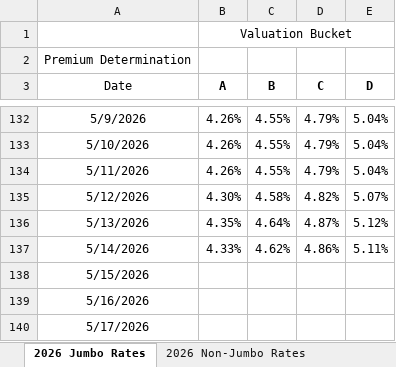
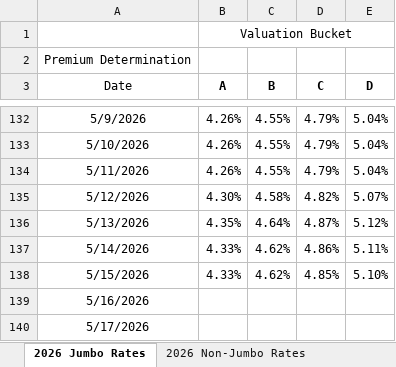
Before and after one commit to 5thgenfinance/5thgenfinance.github.io, an Excel workbook: docs/content_history/pbr-2026-vmv-nonjumbo-jumbo-valuation-rates.xlsx, sheet 2026 Jumbo Rates, drawn as a sheet; only a part is shown, gaps mark what is left out; values as stored, in another font and other column widths than the file's, no borders; the diff names each change by its address in the sheet, - before the commit and + after, or states it on an @@ line.

Commit message:
📊 Update NAIC content history - 2026-05-16

```diff
--- a/docs/content_history/pbr-2026-vmv-nonjumbo-jumbo-valuation-rates.xlsx (sheet 2026 Jumbo Rates)
+++ b/docs/content_history/pbr-2026-vmv-nonjumbo-jumbo-valuation-rates.xlsx (sheet 2026 Jumbo Rates)
-B138 (A): (empty)
+B138 (A): 4.33%
-C138 (B): (empty)
+C138 (B): 4.62%
-D138 (C): (empty)
+D138 (C): 4.85%
-E138 (D): (empty)
+E138 (D): 5.10%
```
Also changed, not shown: 1 other file.
